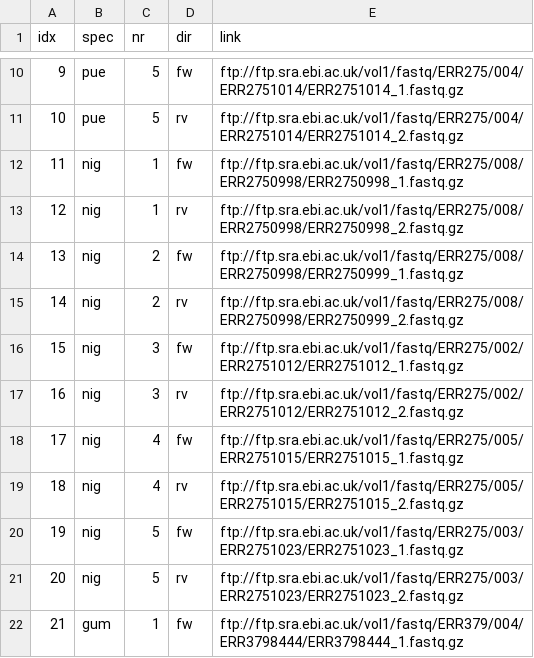
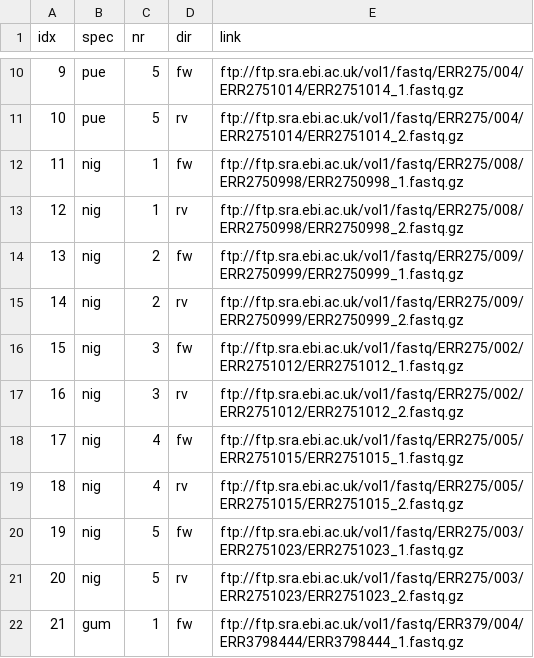
Before and after one commit to k-hench/mapping_test, a TSV file: data/file_info.tsv, drawn as a sheet; only a part is shown, gaps mark what is left out.

```diff
--- a/data/file_info.tsv
+++ b/data/file_info.tsv
@@ -13,4 +13,4 @@ idx	spec	nr	dir	link
 12	nig 	1	rv	ftp://ftp.sra.ebi.ac.uk/vol1/fastq/ERR275/008/ERR2750998/ERR2750998_2.fastq.gz
-13	nig	2	fw	ftp://ftp.sra.ebi.ac.uk/vol1/fastq/ERR275/008/ERR2750998/ERR2750999_1.fastq.gz
-14	nig 	2	rv	ftp://ftp.sra.ebi.ac.uk/vol1/fastq/ERR275/008/ERR2750998/ERR2750999_2.fastq.gz
+13	nig	2	fw	ftp://ftp.sra.ebi.ac.uk/vol1/fastq/ERR275/009/ERR2750999/ERR2750999_1.fastq.gz
+14	nig 	2	rv	ftp://ftp.sra.ebi.ac.uk/vol1/fastq/ERR275/009/ERR2750999/ERR2750999_2.fastq.gz
 15	nig	3	fw	ftp://ftp.sra.ebi.ac.uk/vol1/fastq/ERR275/002/ERR2751012/ERR2751012_1.fastq.gz
```
Also changed, not shown: 1 other file.
